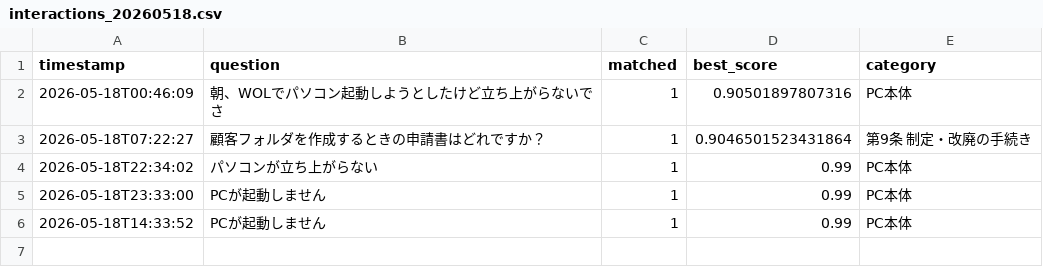
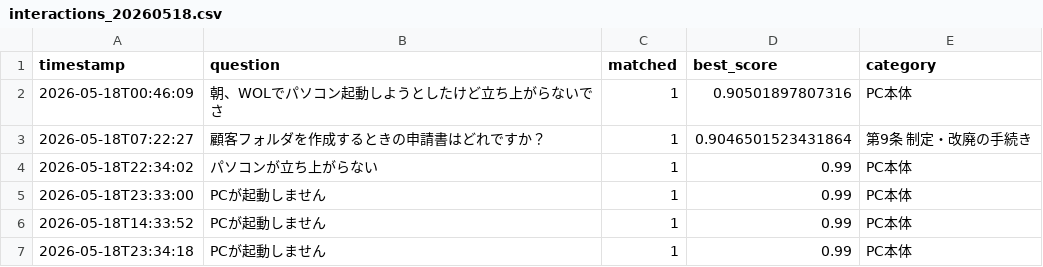
Before and after one commit to Hisa888/helpdesk_ai, a CSV file: streamlit_data/tenants/demo/logs/interactions_20260518.csv, drawn as a sheet.

Commit message:
Update log: tenants/demo/logs/interactions_20260518.csv

```diff
--- a/streamlit_data/tenants/demo/logs/interactions_20260518.csv
+++ b/streamlit_data/tenants/demo/logs/interactions_20260518.csv
@@ -6 +6,2 @@ timestamp,question,matched,best_score,category
 2026-05-18T14:33:52,PCが起動しません,1,0.99,PC本体
+2026-05-18T23:34:18,PCが起動しません,1,0.99,PC本体
```
